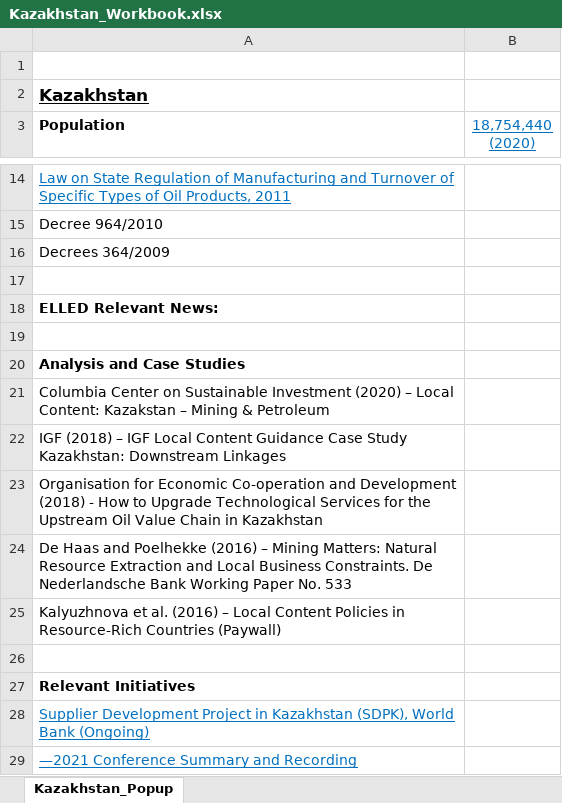
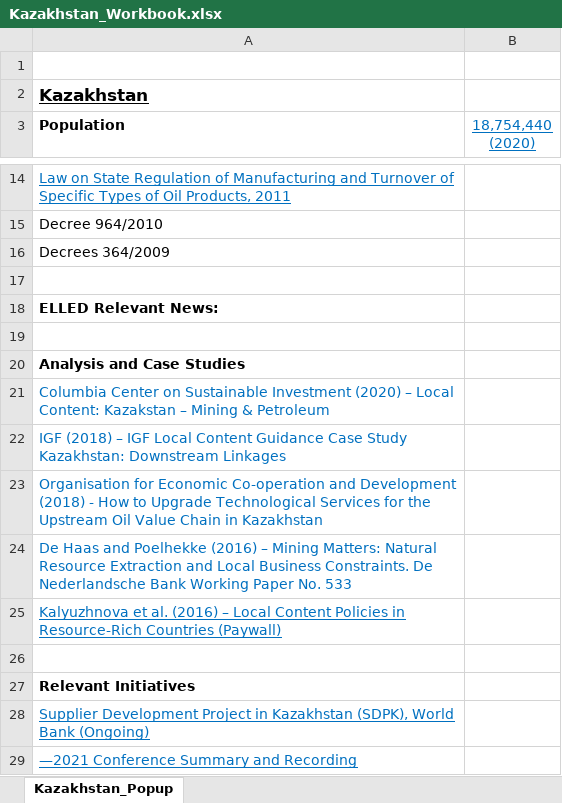
Before and after one commit to elledframework/ElledMap, an Excel workbook: CountryData/Kazakhstan/Kazakhstan_Workbook.xlsx, sheet Kazakhstan_Popup, drawn as a sheet; only a part is shown, gaps mark what is left out; values as stored, in another font and other column widths than the file's, no borders; the diff names each change by its address in the sheet, - before the commit and + after, or states it on an @@ line.

```diff
--- a/CountryData/Kazakhstan/Kazakhstan_Workbook.xlsx (sheet Kazakhstan_Popup)
+++ b/CountryData/Kazakhstan/Kazakhstan_Workbook.xlsx (sheet Kazakhstan_Popup)
-A21:A25 text colour: black
+A21:A25 text colour: #0070C0
-A25 underline: off
+A25 underline: on
```
Also changed, not shown: CountryData/DRC/DRC_Workbook.xlsx, CountryData/Guinea/Guinea_Workbook.xlsx, 13 other files.
